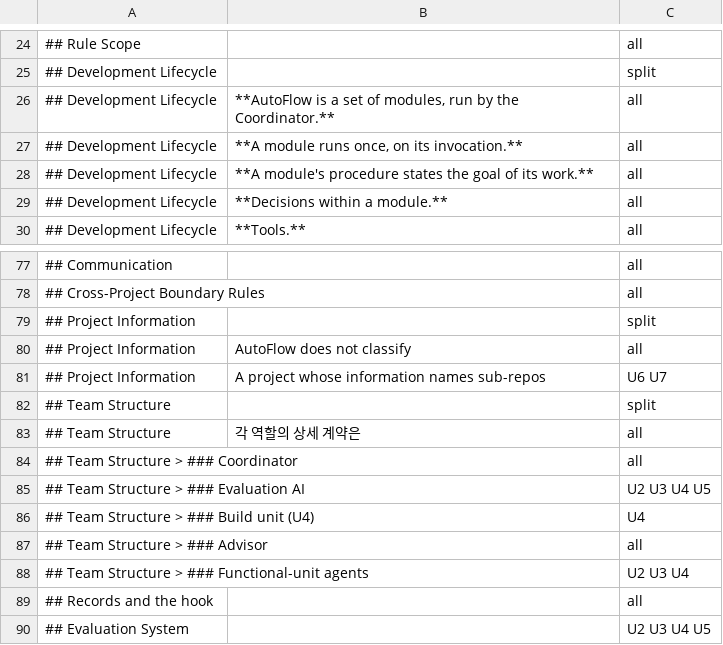
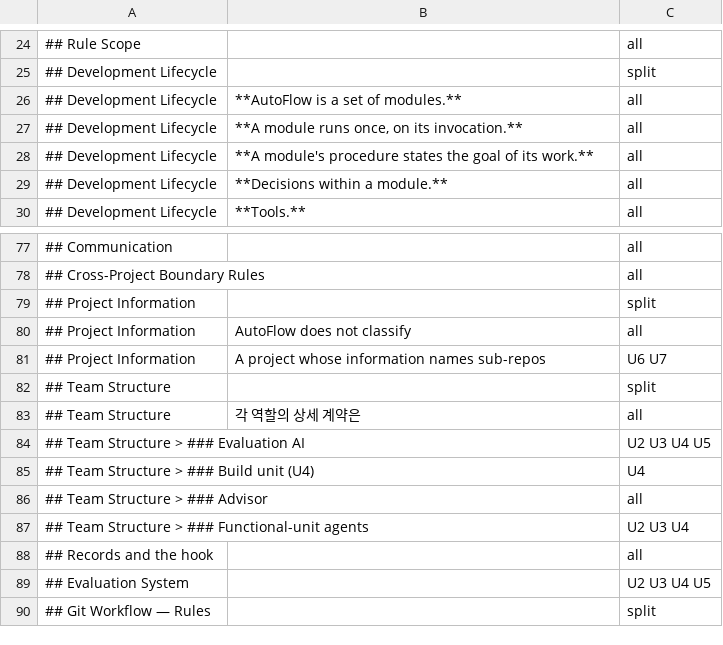
Before and after one commit to Munsik-Park/autoflow, a TSV file: scripts/skills/core-units.tsv, drawn as a sheet; only a part is shown, gaps mark what is left out; the shorter side is filled out with more unchanged rows.

Commit message:
docs(#507): AutoFlow describes the modules, not what runs them — the Coordinator leaves the documents
AutoFlow is composable modules; it does not describe the party that runs them (the operator's
decision of 2026-10-26). A module takes its inputs — the invocation, the branch and the record
directory among them — without the documents naming who gives them; an evaluation outputs its
scores, their grounds and the reference values, and a verdict, a re-run, an order or a cap is not
written.

- core.md: Development Lifecycle states the modules and their invocation; Team Structure's
  Coordinator section, the commit-ownership rows it held and the sentences that gave it the
  reference values, the caps, the tier revert and the per-scope runs go.
- git-workflow.md > Post-Merge Cleanup keeps one line: merging, and what follows a merge or a
  close, are outside AutoFlow.
- repo-boundary-rules.md keeps the per-scope rules — the Coordinator's matrix row, its rule, its
  exceptions, the flow diagram and its conflict steps go; a conflict is the advisor's.
- The unit documents, evaluation-system, role-contracts, role-common-rules, reviewer-backend,
  submodule-common-rules, tool-delivery-contract, autoflow-guide, INDEX, review/review.md, the
  README and the contracts' notes drop what followed a module's output; target-check.sh and
  check-review-backend.sh are scripts for setting up the environment.
- Script headers (contract.sh, records.sh, autoflow-records, confirm-ci-green.sh, the preflight
  scripts, cycle-metrics.py) and an e2e comment follow.

The contracts' `from: {path: coordinator}` value and contract.sh's check of it stay: a key value,
not a note. The carriers are regenerated.

```diff
--- a/scripts/skills/core-units.tsv
+++ b/scripts/skills/core-units.tsv
@@ -25,3 +25,3 @@
 ## Development Lifecycle		split
-## Development Lifecycle	**AutoFlow is a set of modules, run by the Coordinator.**	all
+## Development Lifecycle	**AutoFlow is a set of modules.**	all
 ## Development Lifecycle	**A module runs once, on its invocation.**	all
@@ -83,3 +83,2 @@
 ## Team Structure	각 역할의 상세 계약은	all
-## Team Structure > ### Coordinator		all
 ## Team Structure > ### Evaluation AI		U2 U3 U4 U5
```
Also changed, not shown: 53 other files.
